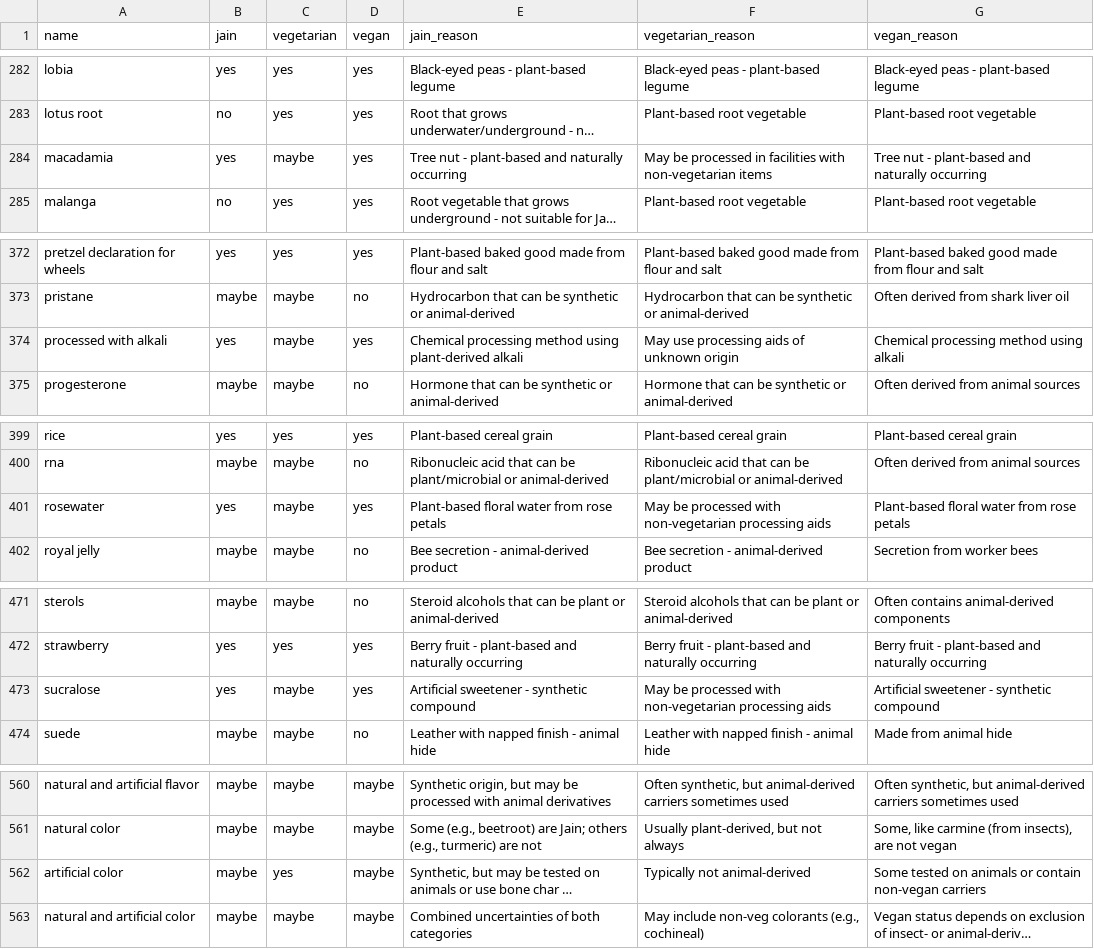
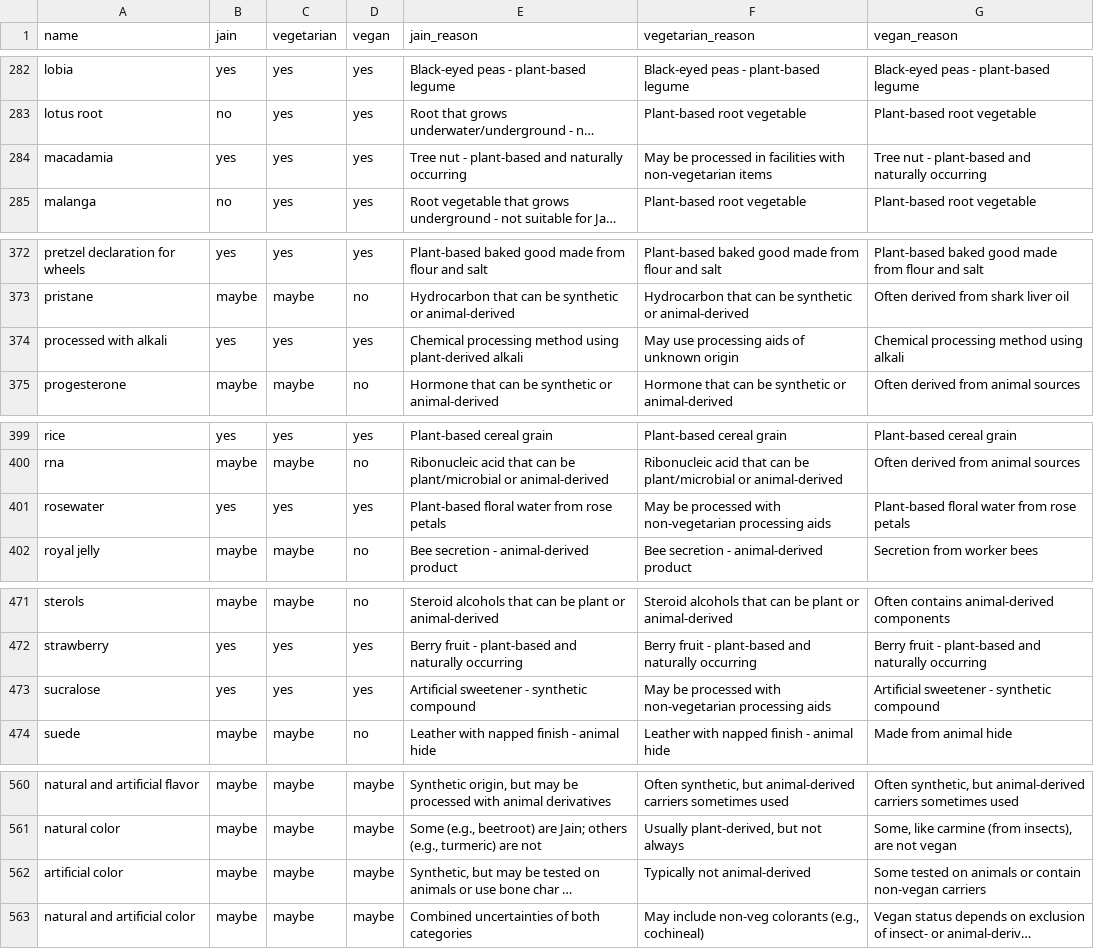
Before and after one commit to Is-It-Jain/Tampermonkey-Scripts, a CSV file: ingredients-with-reason.csv, drawn as a sheet; only a part is shown, gaps mark what is left out; long unchanged cells end in …; the diff covers the shown part only; the diff names each change by its address in the sheet, - before the commit and + after, or states it on an @@ line.

```diff
--- a/ingredients-with-reason.csv
+++ b/ingredients-with-reason.csv
-C284 (vegetarian): maybe
+C284 (vegetarian): yes
-C374 (vegetarian): maybe
+C374 (vegetarian): yes
-C401 (vegetarian): maybe
+C401 (vegetarian): yes
-C473 (vegetarian): maybe
+C473 (vegetarian): yes
-C562 (vegetarian): yes
+C562 (vegetarian): maybe
```
Also changed, not shown: 18 edited cells elsewhere in this file.
